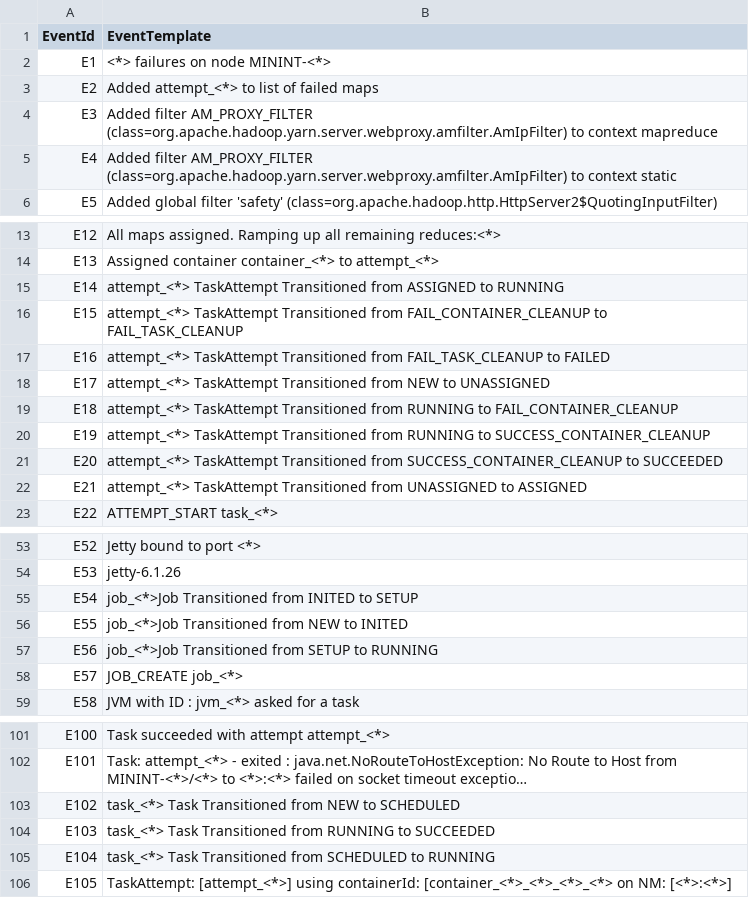
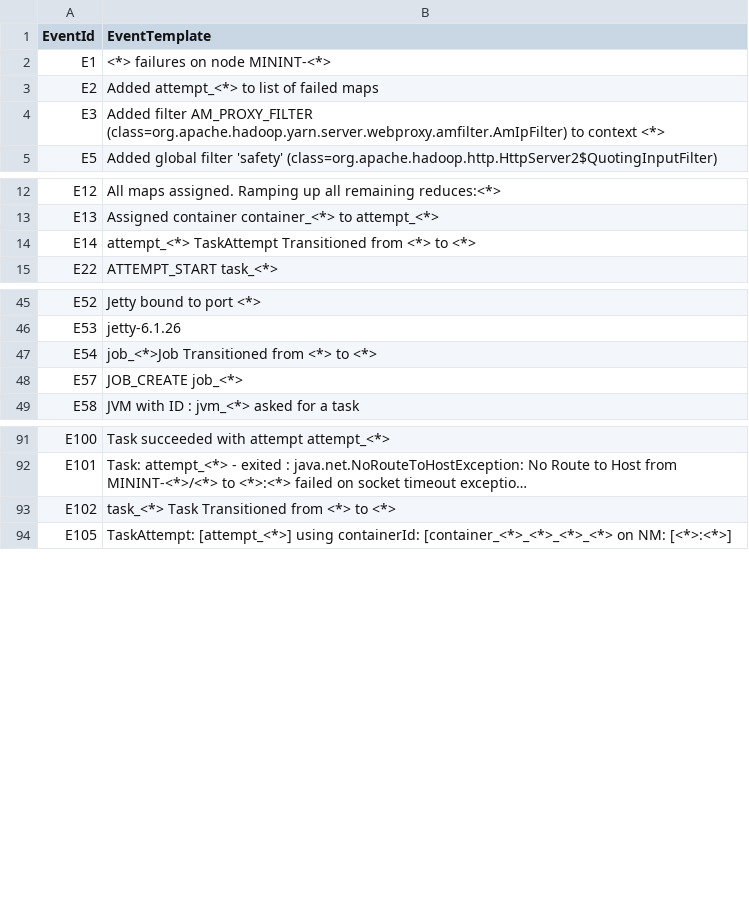
Before and after one commit to nokia/pattern-clustering, a CSV file: logs/Hadoop/Hadoop_2k.log_templates_modified.csv, drawn as a sheet; only a part is shown, gaps mark what is left out; long unchanged cells end in …; removed rows and columns are numbered as before the commit, all else as after; the diff names each change by its address in the sheet, - before the commit and + after, or states it on an @@ line.

```diff
--- a/logs/Hadoop/Hadoop_2k.log_templates_modified.csv
+++ b/logs/Hadoop/Hadoop_2k.log_templates_modified.csv
-B4 (EventTemplate): …to context mapreduce
+B4 (EventTemplate): …to context <*>
-row 5: E4 | Added filter AM_PROXY_FILTER (class=org.apache.hadoop.yarn.server.webproxy.amfilter.AmIpFilter) to context static
-B14 (EventTemplate): …Transitioned from ASSIGNED to RUNNING
+B14 (EventTemplate): …Transitioned from <*> to <*>
-row 16: E15 | attempt_<*> TaskAttempt Transitioned from FAIL_CONTAINER_CLEANUP to FAIL_TASK_CLEANUP
-row 17: E16 | attempt_<*> TaskAttempt Transitioned from FAIL_TASK_CLEANUP to FAILED
-row 18: E17 | attempt_<*> TaskAttempt Transitioned from NEW to UNASSIGNED
-row 19: E18 | attempt_<*> TaskAttempt Transitioned from RUNNING to FAIL_CONTAINER_CLEANUP
-row 20: E19 | attempt_<*> TaskAttempt Transitioned from RUNNING to SUCCESS_CONTAINER_CLEANUP
-row 21: E20 | attempt_<*> TaskAttempt Transitioned from SUCCESS_CONTAINER_CLEANUP to SUCCEEDED
-row 22: E21 | attempt_<*> TaskAttempt Transitioned from UNASSIGNED to ASSIGNED
-B47 (EventTemplate): job_<*>Job Transitioned from INITED to SETUP
+B47 (EventTemplate): job_<*>Job Transitioned from <*> to <*>
-row 56: E55 | job_<*>Job Transitioned from NEW to INITED
-row 57: E56 | job_<*>Job Transitioned from SETUP to RUNNING
-B93 (EventTemplate): task_<*> Task Transitioned from NEW to SCHEDULED
+B93 (EventTemplate): task_<*> Task Transitioned from <*> to <*>
-row 104: E103 | task_<*> Task Transitioned from RUNNING to SUCCEEDED
-row 105: E104 | task_<*> Task Transitioned from SCHEDULED to RUNNING
```
Also changed, not shown: logs/Andriod/Andriod_2k.log_templates_modified.csv, logs/BGL/BGL_2k.log_templates_modified.csv, 12 other files.
